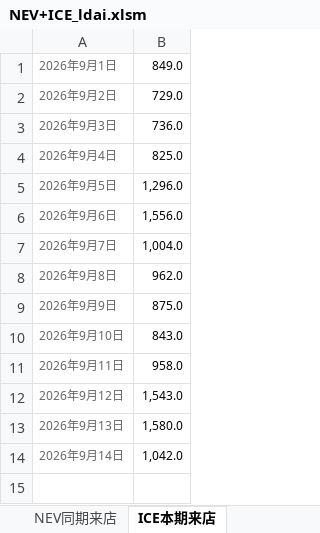
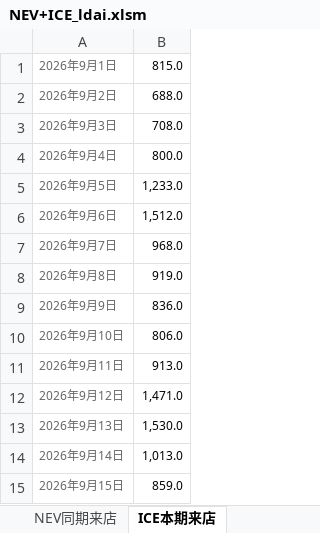
Before and after one commit to Django604/AI_Digest, an Excel workbook: data/source/NEV+ICE_ldai.xlsm, sheet ICE本期来店, drawn as a sheet; values as stored, in another font and other column widths than the file's, no borders; the diff names each change by its address in the sheet, - before the commit and + after, or states it on an @@ line.

```diff
--- a/data/source/NEV+ICE_ldai.xlsm (sheet ICE本期来店)
+++ b/data/source/NEV+ICE_ldai.xlsm (sheet ICE本期来店)
-B1: 849.0
+B1: 815.0
-B2: 729.0
+B2: 688.0
-B3: 736.0
+B3: 708.0
-B4: 825.0
+B4: 800.0
-B5: 1,296.0
+B5: 1,233.0
-B6: 1,556.0
+B6: 1,512.0
-B7: 1,004.0
+B7: 968.0
-B8: 962.0
+B8: 919.0
-B9: 875.0
+B9: 836.0
-B10: 843.0
+B10: 806.0
-B11: 958.0
+B11: 913.0
-B12: 1,543.0
+B12: 1,471.0
-B13: 1,580.0
+B13: 1,530.0
-B14: 1,042.0
+B14: 1,013.0
+row 15: 2026年9月15日 | 859.0
```
Also changed, not shown: sheet NEV本期来店, sheet ICE上期来店, sheet ICE同期来店, sheet NEV同期来店, sheet NEV上期来店, data/source/NEV+ICE_xsai.xlsm, 5 other files.
